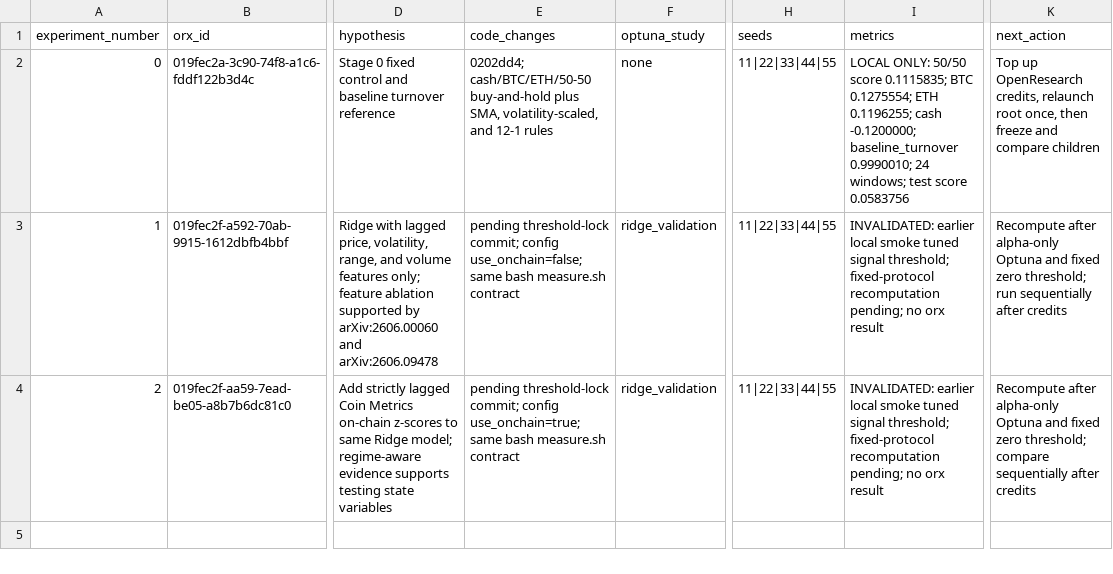
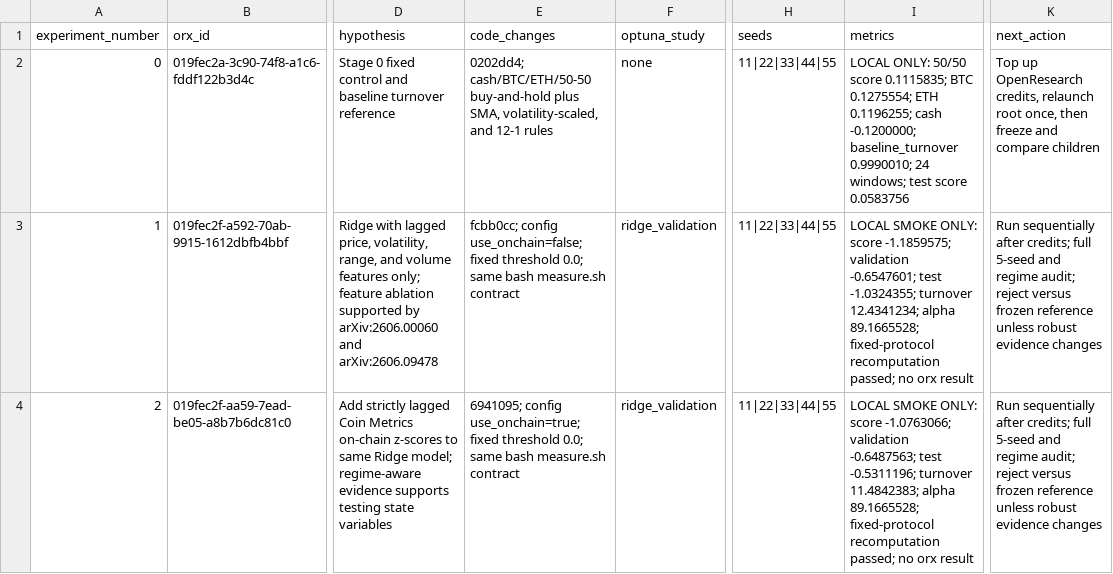
Before and after one commit to joe227-creator/Crypto, a CSV file: research/experiment_ledger.csv, drawn as a sheet; only a part is shown, gaps mark what is left out; the diff names each change by its address in the sheet, - before the commit and + after, or states it on an @@ line.

```diff
--- a/research/experiment_ledger.csv
+++ b/research/experiment_ledger.csv
-E3 (code_changes): pending threshold-lock commit; config use_onchain=false; same bash…
+E3 (code_changes): fcbb0cc; config use_onchain=false; fixed threshold 0.0; same bash…
-I3 (metrics): INVALIDATED: earlier local smoke tuned signal threshold; fixed-protocol recomputation pending; no orx…
+I3 (metrics): LOCAL SMOKE ONLY: score -1.1859575; validation -0.6547601; test -1.0324355; turnover 12.4341234; alpha 89.1665528; fixed-protocol recomputation passed; no orx…
-K3 (next_action): Recompute after alpha-only Optuna and fixed zero threshold; run sequentially after credits
+K3 (next_action): Run sequentially after credits; full 5-seed and regime audit; reject versus frozen reference unless robust evidence changes
-E4 (code_changes): pending threshold-lock commit; config use_onchain=true; same bash…
+E4 (code_changes): 6941095; config use_onchain=true; fixed threshold 0.0; same bash…
-I4 (metrics): INVALIDATED: earlier local smoke tuned signal threshold; fixed-protocol recomputation pending; no orx…
+I4 (metrics): LOCAL SMOKE ONLY: score -1.0763066; validation -0.6487563; test -0.5311196; turnover 11.4842383; alpha 89.1665528; fixed-protocol recomputation passed; no orx…
-K4 (next_action): Recompute after alpha-only Optuna and fixed zero threshold; compare sequentially after credits
+K4 (next_action): Run sequentially after credits; full 5-seed and regime audit; reject versus frozen reference unless robust evidence changes
```
Also changed, not shown: 5 other files.
